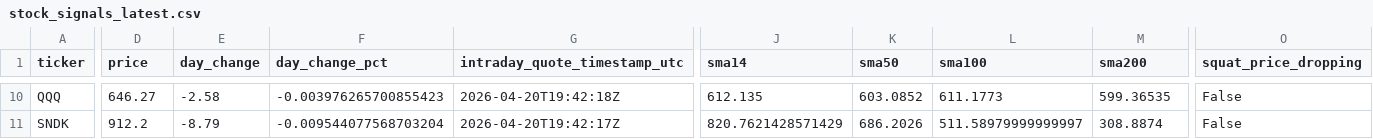
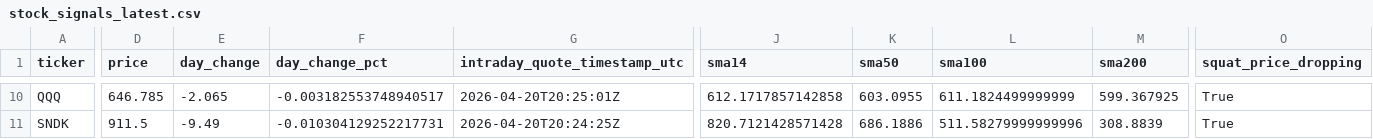
Before and after one commit to GlennZhu/DeeDeeBot, a CSV file: data/derived/stock_signals_latest.csv, drawn as a sheet; only a part is shown, gaps mark what is left out; the diff covers the shown part only; the diff names each change by its address in the sheet, - before the commit and + after, or states it on an @@ line.

```diff
--- a/data/derived/stock_signals_latest.csv
+++ b/data/derived/stock_signals_latest.csv
-D10 (price): 646.27
+D10 (price): 646.785
-E10 (day_change): -2.58
+E10 (day_change): -2.065
-F10 (day_change_pct): -0.003976265700855423
+F10 (day_change_pct): -0.003182553748940517
-G10 (intraday_quote_timestamp_utc): 2026-04-20T19:42:18Z
+G10 (intraday_quote_timestamp_utc): 2026-04-20T20:25:01Z
-J10 (sma14): 612.135
+J10 (sma14): 612.1717857142858
-K10 (sma50): 603.0852
+K10 (sma50): 603.0955
-L10 (sma100): 611.1773
+L10 (sma100): 611.1824499999999
-M10 (sma200): 599.36535
+M10 (sma200): 599.367925
-O10:O11 (squat_price_dropping): False
+O10:O11 (squat_price_dropping): True
-D11 (price): 912.2
+D11 (price): 911.5
-E11 (day_change): -8.79
+E11 (day_change): -9.49
-F11 (day_change_pct): -0.009544077568703204
+F11 (day_change_pct): -0.010304129252217731
-G11 (intraday_quote_timestamp_utc): 2026-04-20T19:42:17Z
+G11 (intraday_quote_timestamp_utc): 2026-04-20T20:24:25Z
-J11 (sma14): 820.7621428571429
+J11 (sma14): 820.7121428571428
-K11 (sma50): 686.2026
+K11 (sma50): 686.1886
-L11 (sma100): 511.58979999999997
+L11 (sma100): 511.58279999999996
-M11 (sma200): 308.8874
+M11 (sma200): 308.8839
```
Also changed, not shown: 163 edited cells elsewhere in this file, data/derived/signal_events_7d.csv.
